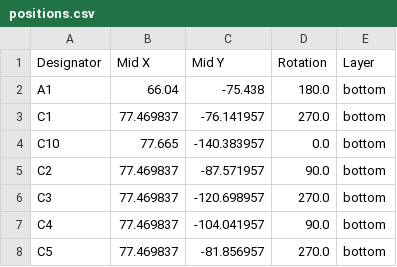
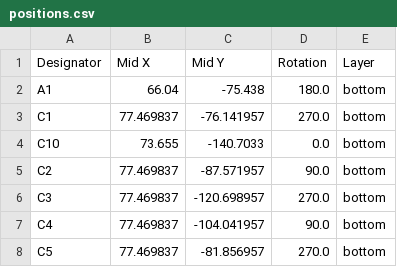
Before and after one commit to jackoske/HagiwoKick_THT, a CSV file: production/positions.csv, drawn as a sheet; only a part is shown.

```diff
--- a/production/positions.csv
+++ b/production/positions.csv
@@ -3,3 +3,3 @@ A1,66.04,-75.438,180.0,bottom
 C1,77.469837,-76.141957,270.0,bottom
-C10,77.665,-140.383957,0.0,bottom
+C10,73.655,-140.7033,0.0,bottom
 C2,77.469837,-87.571957,90.0,bottom
```
Also changed, not shown: 15 other files.
